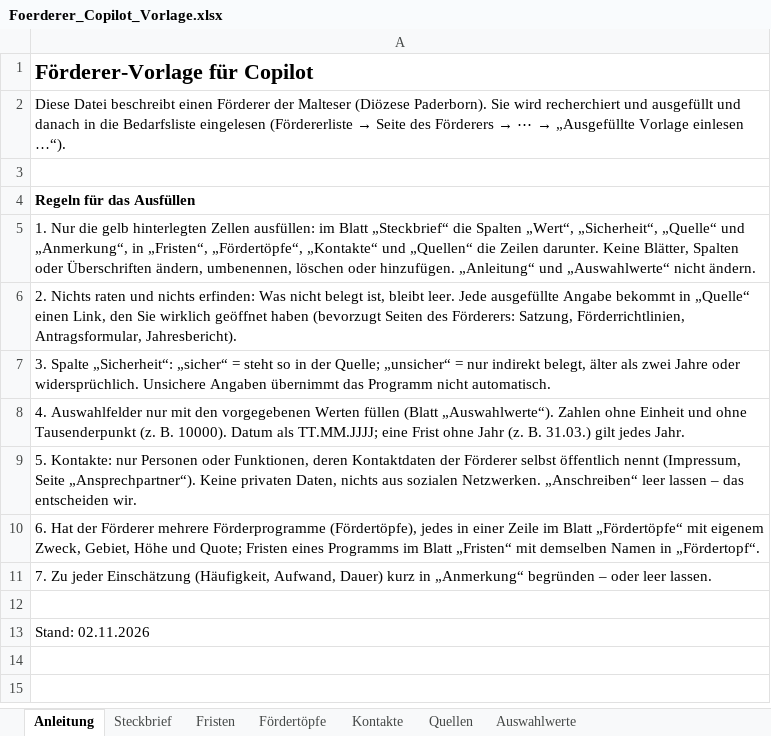
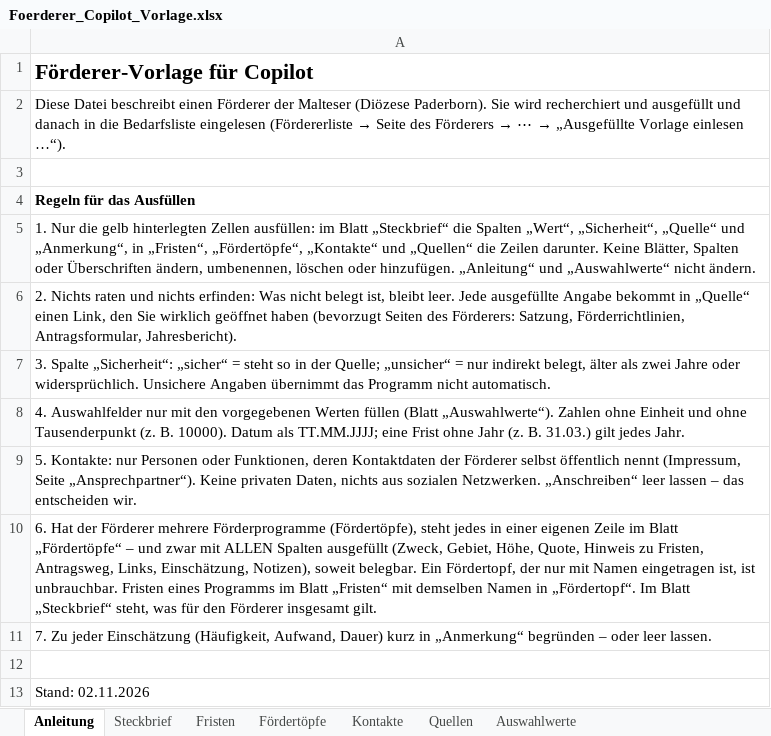
Before and after one commit to MartinA-hash-ai/Notfallapp, an Excel workbook: bedarfsliste-app/Foerderer_Copilot_Vorlage.xlsx, sheet Anleitung, drawn as a sheet; values as stored, in another font and other column widths than the file's, no borders; the diff names each change by its address in the sheet, - before the commit and + after, or states it on an @@ line.

```diff
--- a/bedarfsliste-app/Foerderer_Copilot_Vorlage.xlsx (sheet Anleitung)
+++ b/bedarfsliste-app/Foerderer_Copilot_Vorlage.xlsx (sheet Anleitung)
-A10: …Förderprogramme (Fördertöpfe), jedes in einer Zeile im Blatt „Fördertöpfe“ mit eigenem Zweck, Gebiet, Höhe und Quote; Fristen eines Programms im Blatt „Fristen“ mit demselben Namen in „Fördertopf“.
+A10: …Förderprogramme (Fördertöpfe), steht jedes in einer eigenen Zeile im Blatt „Fördertöpfe“ – und zwar mit ALLEN Spalten ausgefüllt (Zweck, Gebiet, Höhe, Quote, Hinweis zu Fristen, Antragsweg, Links, Einschätzung, Notizen), soweit belegbar. Ein Fördertopf, der nur mit Namen eingetragen ist, ist unbrauchbar. Fristen eines Programms im Blatt „Fristen“ mit demselben Namen in „Fördertopf“. Im Blatt „Steckbrief“ steht, was für den Förderer insgesamt gilt.
```
Also changed, not shown: sheet Fördertöpfe, bedarfsliste-app/Foerderplan_Vorlage.xlsx, bedarfsliste-app/UPL_Vorlage.xlsx, 7 other files.
